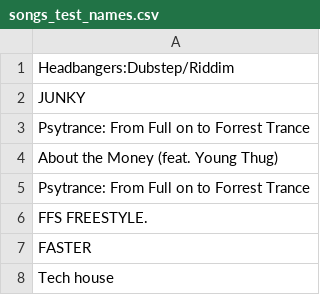
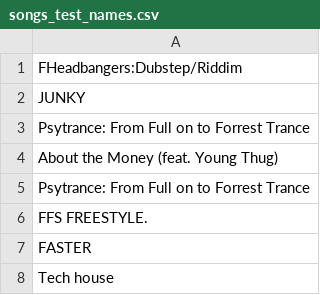
Before and after one commit to MCY-1911/Machine_Learning, a CSV file: src/files/songs_files/songs_test_names.csv, drawn as a sheet; only a part is shown.

```diff
--- a/src/files/songs_files/songs_test_names.csv
+++ b/src/files/songs_files/songs_test_names.csv
@@ -1,2 +1,2 @@
-Headbangers:Dubstep/Riddim
+FHeadbangers:Dubstep/Riddim
 JUNKY
```
Also changed, not shown: 24 other files.
